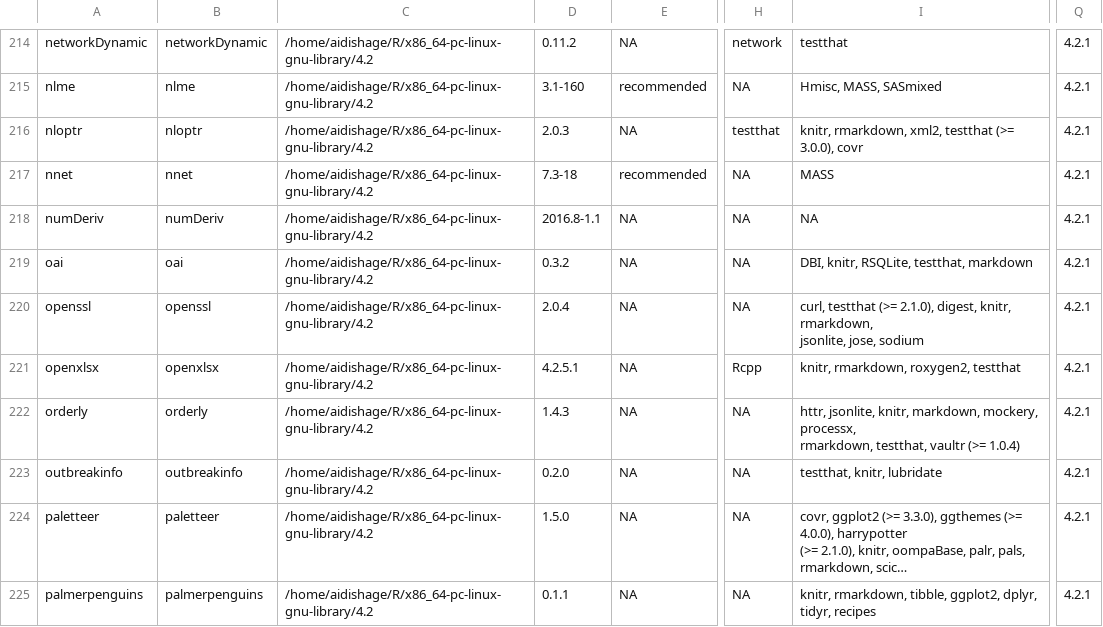
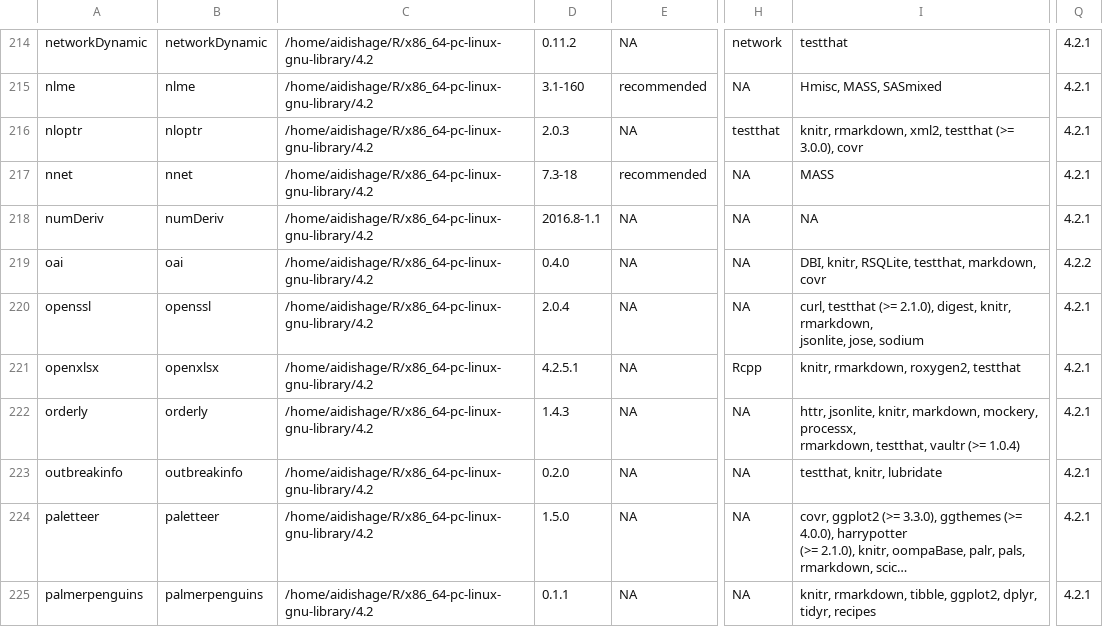
Before and after one commit to Song921012/myenv, a CSV file: Rpackages.csv, drawn as a sheet; only a part is shown, gaps mark what is left out; long unchanged cells end in …; the diff names each change by its address in the sheet, - before the commit and + after, or states it on an @@ line.

```diff
--- a/Rpackages.csv
+++ b/Rpackages.csv
-D219: 0.3.2
+D219: 0.4.0
-I219: DBI, knitr, RSQLite, testthat, markdown
+I219: DBI, knitr, RSQLite, testthat, markdown, covr
-Q219: 4.2.1
+Q219: 4.2.2
```
Also changed, not shown: 3 other files.
